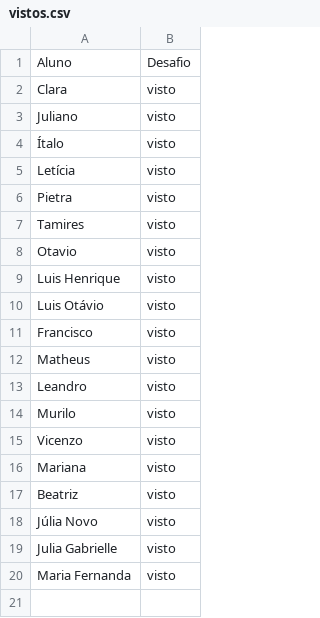
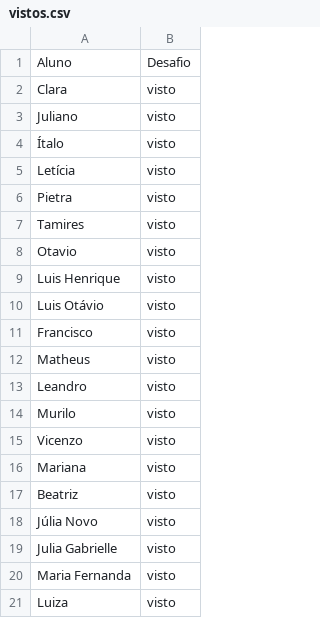
Before and after one commit to wellifabio/senai2026, a CSV file: ds/turmas/2DES_A/4º Semestre/03-ppdm2/aula06/vistos.csv, drawn as a sheet; the diff names each change by its address in the sheet, - before the commit and + after, or states it on an @@ line.

Commit message:
visto

```diff
--- a/ds/turmas/2DES_A/4º Semestre/03-ppdm2/aula06/vistos.csv
+++ b/ds/turmas/2DES_A/4º Semestre/03-ppdm2/aula06/vistos.csv
+row 21: Luiza | visto
```
Also changed, not shown: ds/turmas/2DES_A/4º Semestre/03-ppdm2/aula05/vistos.csv, 2 other files.
